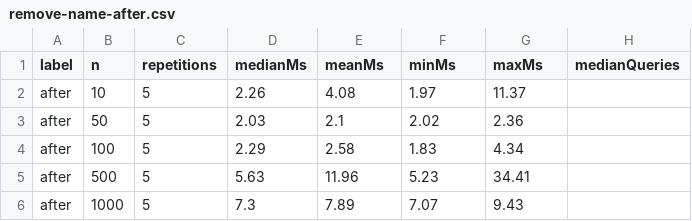
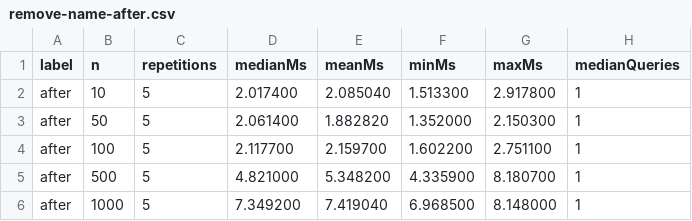
Before and after one commit to 77hoodie/electricity-ecommerce, a CSV file: backend/benchmarks/results/remove-name-after.csv, drawn as a sheet.

```diff
--- a/backend/benchmarks/results/remove-name-after.csv
+++ b/backend/benchmarks/results/remove-name-after.csv
@@ -1,6 +1,6 @@
 label,n,repetitions,medianMs,meanMs,minMs,maxMs,medianQueries
-after,10,5,2.26,4.08,1.97,11.37,
-after,50,5,2.03,2.1,2.02,2.36,
-after,100,5,2.29,2.58,1.83,4.34,
-after,500,5,5.63,11.96,5.23,34.41,
-after,1000,5,7.3,7.89,7.07,9.43,
+after,10,5,2.017400,2.085040,1.513300,2.917800,1
+after,50,5,2.061400,1.882820,1.352000,2.150300,1
+after,100,5,2.117700,2.159700,1.602200,2.751100,1
+after,500,5,4.821000,5.348200,4.335900,8.180700,1
+after,1000,5,7.349200,7.419040,6.968500,8.148000,1
```
Also changed, not shown: backend/benchmarks/results/remove-name-before.csv, 4 other files.
